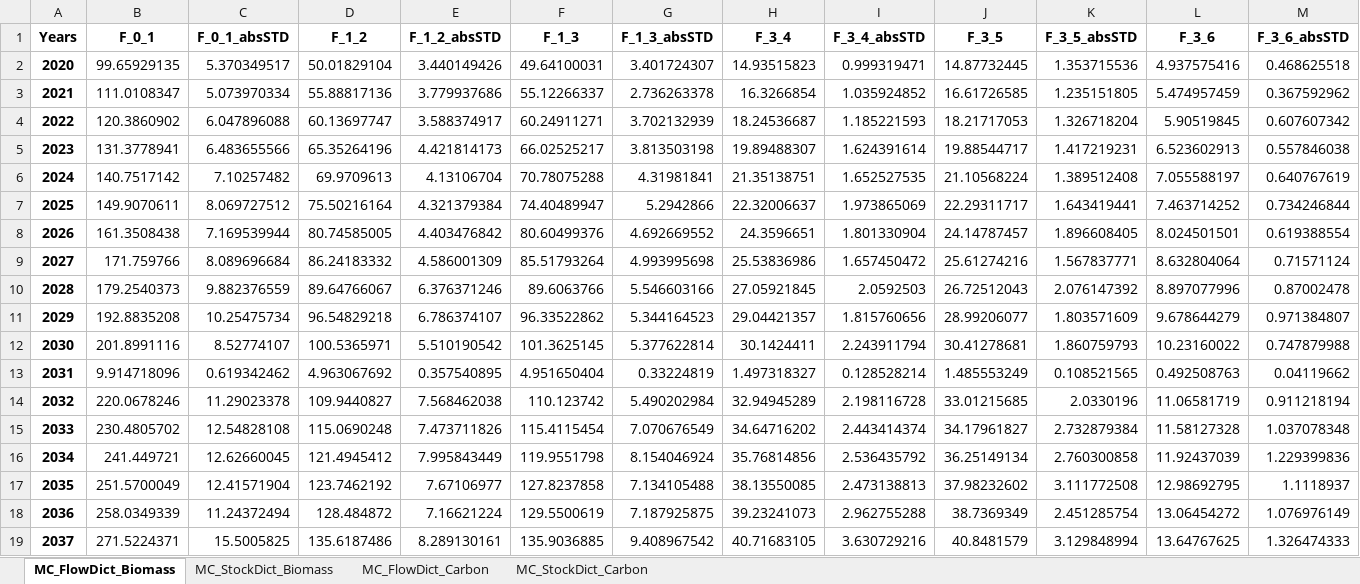
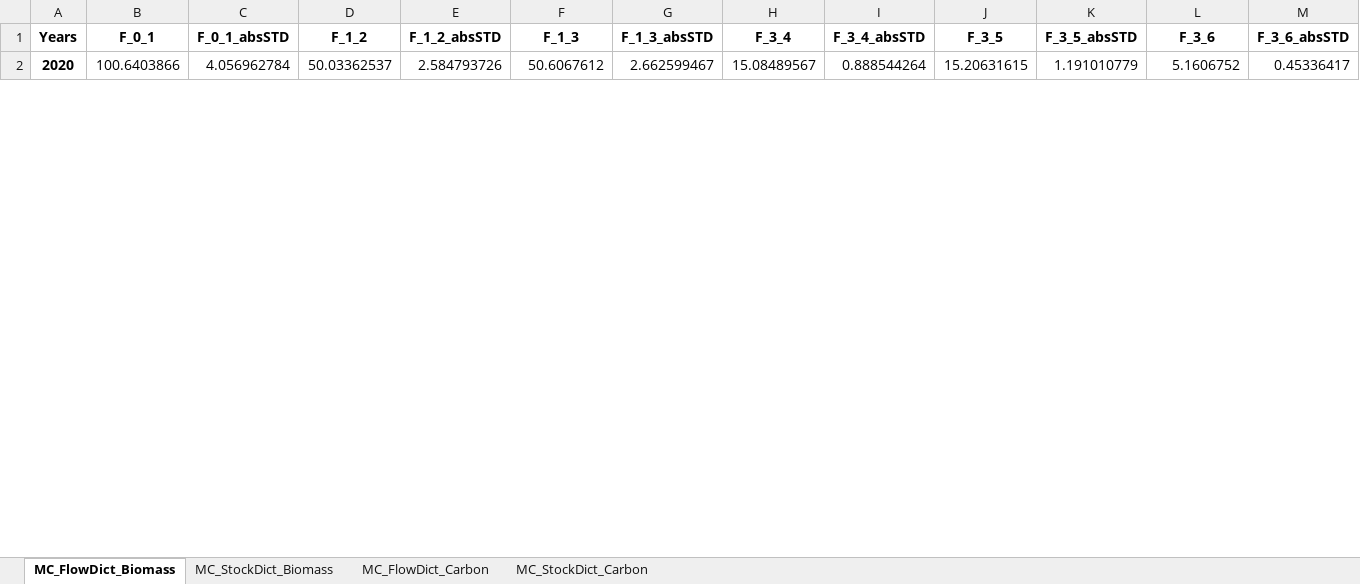
Before and after one commit to JScholz-tech/Biodym_JS, an Excel workbook: studies/case_study_bachelor_thesis/results/Case_study_results_MC_mean.xlsx, sheet MC_FlowDict_Biomass, drawn as a sheet; only a part is shown; values as stored, in another font and other column widths than the file's, no borders; removed rows and columns are numbered as before the commit, all else as after; rows hold the shown columns only; the diff covers the shown part only; the diff names each change by its address in the sheet, - before the commit and + after, or states it on an @@ line.

```diff
--- a/studies/case_study_bachelor_thesis/results/Case_study_results_MC_mean.xlsx (sheet MC_FlowDict_Biomass)
+++ b/studies/case_study_bachelor_thesis/results/Case_study_results_MC_mean.xlsx (sheet MC_FlowDict_Biomass)
-B2 (F_0_1): 99.65929135
+B2 (F_0_1): 100.6403866
-C2 (F_0_1_absSTD): 5.370349517
+C2 (F_0_1_absSTD): 4.056962784
-D2 (F_1_2): 50.01829104
+D2 (F_1_2): 50.03362537
-E2 (F_1_2_absSTD): 3.440149426
+E2 (F_1_2_absSTD): 2.584793726
-F2 (F_1_3): 49.64100031
+F2 (F_1_3): 50.6067612
-G2 (F_1_3_absSTD): 3.401724307
+G2 (F_1_3_absSTD): 2.662599467
-H2 (F_3_4): 14.93515823
+H2 (F_3_4): 15.08489567
-I2 (F_3_4_absSTD): 0.999319471
+I2 (F_3_4_absSTD): 0.888544264
-J2 (F_3_5): 14.87732445
+J2 (F_3_5): 15.20631615
-K2 (F_3_5_absSTD): 1.353715536
+K2 (F_3_5_absSTD): 1.191010779
-L2 (F_3_6): 4.937575416
+L2 (F_3_6): 5.1606752
-M2 (F_3_6_absSTD): 0.468625518
+M2 (F_3_6_absSTD): 0.45336417
-row 3: 2021 | 111.0108347 | 5.073970334 | 55.88817136 | 3.779937686 | 55.12266337 | 2.736263378 | 16.3266854 | 1.035924852 | 16.61726585 | 1.235151805 | 5.474957459 | 0.367592962
-row 4: 2022 | 120.3860902 | 6.047896088 | 60.13697747 | 3.588374917 | 60.24911271 | 3.702132939 | 18.24536687 | 1.185221593 | 18.21717053 | 1.326718204 | 5.90519845 | 0.607607342
-row 5: 2023 | 131.3778941 | 6.483655566 | 65.35264196 | 4.421814173 | 66.02525217 | 3.813503198 | 19.89488307 | 1.624391614 | 19.88544717 | 1.417219231 | 6.523602913 | 0.557846038
-row 6: 2024 | 140.7517142 | 7.10257482 | 69.9709613 | 4.13106704 | 70.78075288 | 4.31981841 | 21.35138751 | 1.652527535 | 21.10568224 | 1.389512408 | 7.055588197 | 0.640767619
-row 7: 2025 | 149.9070611 | 8.069727512 | 75.50216164 | 4.321379384 | 74.40489947 | 5.2942866 | 22.32006637 | 1.973865069 | 22.29311717 | 1.643419441 | 7.463714252 | 0.734246844
-row 8: 2026 | 161.3508438 | 7.169539944 | 80.74585005 | 4.403476842 | 80.60499376 | 4.692669552 | 24.3596651 | 1.801330904 | 24.14787457 | 1.896608405 | 8.024501501 | 0.619388554
-row 9: 2027 | 171.759766 | 8.089696684 | 86.24183332 | 4.586001309 | 85.51793264 | 4.993995698 | 25.53836986 | 1.657450472 | 25.61274216 | 1.567837771 | 8.632804064 | 0.71571124
-row 10: 2028 | 179.2540373 | 9.882376559 | 89.64766067 | 6.376371246 | 89.6063766 | 5.546603166 | 27.05921845 | 2.0592503 | 26.72512043 | 2.076147392 | 8.897077996 | 0.87002478
-row 11: 2029 | 192.8835208 | 10.25475734 | 96.54829218 | 6.786374107 | 96.33522862 | 5.344164523 | 29.04421357 | 1.815760656 | 28.99206077 | 1.803571609 | 9.678644279 | 0.971384807
-row 12: 2030 | 201.8991116 | 8.52774107 | 100.5365971 | 5.510190542 | 101.3625145 | 5.377622814 | 30.1424411 | 2.243911794 | 30.41278681 | 1.860759793 | 10.23160022 | 0.747879988
-row 13: 2031 | 9.914718096 | 0.619342462 | 4.963067692 | 0.357540895 | 4.951650404 | 0.33224819 | 1.497318327 | 0.128528214 | 1.485553249 | 0.108521565 | 0.492508763 | 0.04119662
-row 14: 2032 | 220.0678246 | 11.29023378 | 109.9440827 | 7.568462038 | 110.123742 | 5.490202984 | 32.94945289 | 2.198116728 | 33.01215685 | 2.0330196 | 11.06581719 | 0.911218194
-row 15: 2033 | 230.4805702 | 12.54828108 | 115.0690248 | 7.473711826 | 115.4115454 | 7.070676549 | 34.64716202 | 2.443414374 | 34.17961827 | 2.732879384 | 11.58127328 | 1.037078348
-row 16: 2034 | 241.449721 | 12.62660045 | 121.4945412 | 7.995843449 | 119.9551798 | 8.154046924 | 35.76814856 | 2.536435792 | 36.25149134 | 2.760300858 | 11.92437039 | 1.229399836
-row 17: 2035 | 251.5700049 | 12.41571904 | 123.7462192 | 7.67106977 | 127.8237858 | 7.134105488 | 38.13550085 | 2.473138813 | 37.98232602 | 3.111772508 | 12.98692795 | 1.1118937
-row 18: 2036 | 258.0349339 | 11.24372494 | 128.484872 | 7.16621224 | 129.5500619 | 7.187925875 | 39.23241073 | 2.962755288 | 38.7369349 | 2.451285754 | 13.06454272 | 1.076976149
-row 19: 2037 | 271.5224371 | 15.5005825 | 135.6187486 | 8.289130161 | 135.9036885 | 9.408967542 | 40.71683105 | 3.630729216 | 40.8481579 | 3.129848994 | 13.64767625 | 1.326474333
```
Also changed, not shown: 20 added rows, 3 removed rows and 16 edited cells elsewhere in this sheet, sheet MC_FlowDict_Carbon, sheet MC_StockDict_Biomass, sheet MC_StockDict_Carbon, studies/case_study_bachelor_thesis/results/Case_study_results.xlsx, 1 other file.
